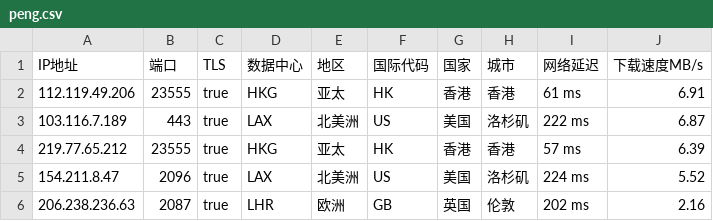
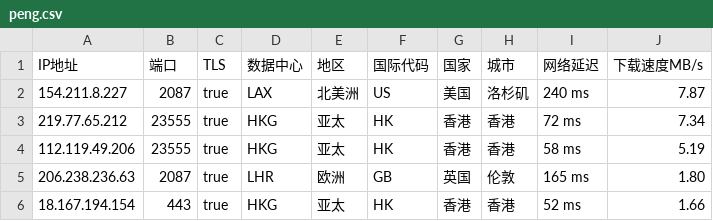
Before and after one commit to CEG1225/peng, a CSV file: peng.csv, drawn as a sheet.

Commit message:
PENG

```diff
--- a/peng.csv
+++ b/peng.csv
@@ -1,6 +1,6 @@
 IP地址,端口,TLS,数据中心,地区,国际代码,国家,城市,网络延迟,下载速度MB/s
-112.119.49.206,23555,true,HKG,亚太,HK,香港,香港,61 ms,6.91
-103.116.7.189,443,true,LAX,北美洲,US,美国,洛杉矶,222 ms,6.87
-219.77.65.212,23555,true,HKG,亚太,HK,香港,香港,57 ms,6.39
-154.211.8.47,2096,true,LAX,北美洲,US,美国,洛杉矶,224 ms,5.52
-206.238.236.63,2087,true,LHR,欧洲,GB,英国,伦敦,202 ms,2.16
+154.211.8.227,2087,true,LAX,北美洲,US,美国,洛杉矶,240 ms,7.87
+219.77.65.212,23555,true,HKG,亚太,HK,香港,香港,72 ms,7.34
+112.119.49.206,23555,true,HKG,亚太,HK,香港,香港,58 ms,5.19
+206.238.236.63,2087,true,LHR,欧洲,GB,英国,伦敦,165 ms,1.80
+18.167.194.154,443,true,HKG,亚太,HK,香港,香港,52 ms,1.66
```
Also changed, not shown: 1 other file.
